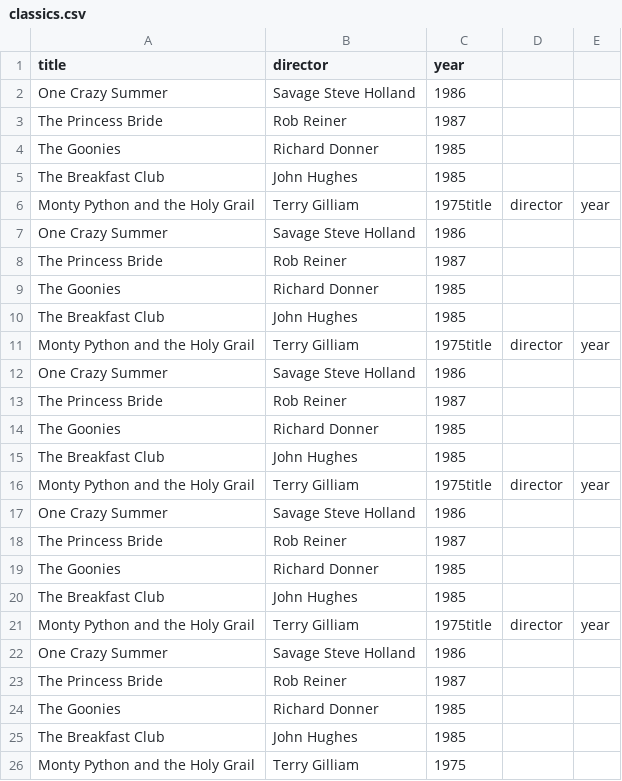
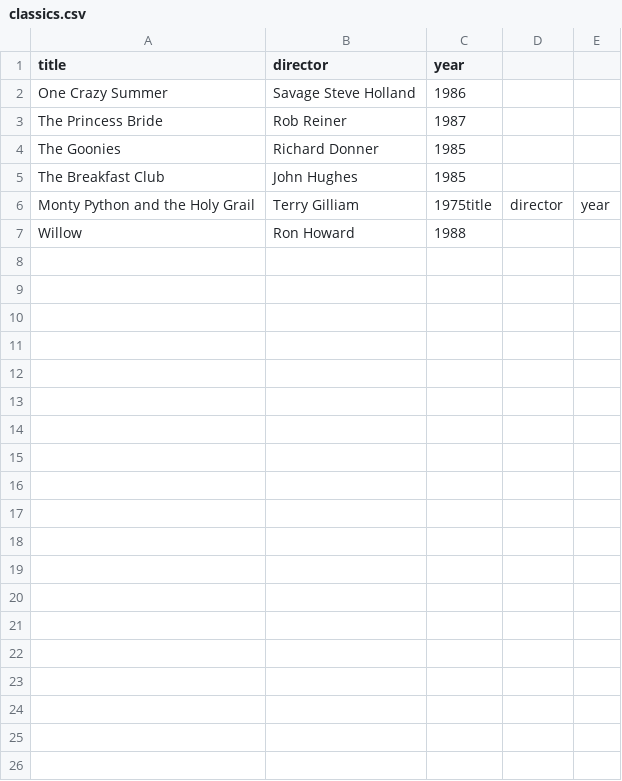
Before and after one commit to juanpagutierrez1/webflyx, a CSV file: classics.csv, drawn as a sheet; removed rows and columns are numbered as before the commit, all else as after; the diff names each change by its address in the sheet, - before the commit and + after, or states it on an @@ line.

Commit message:
J: Update classics.csv

```diff
--- a/classics.csv
+++ b/classics.csv
-row 7: One Crazy Summer | Savage Steve Holland | 1986
-row 8: The Princess Bride | Rob Reiner | 1987
-row 9: The Goonies | Richard Donner | 1985
-row 10: The Breakfast Club | John Hughes | 1985
-row 11: Monty Python and the Holy Grail | Terry Gilliam | 1975title | director | year
-row 12: One Crazy Summer | Savage Steve Holland | 1986
-row 13: The Princess Bride | Rob Reiner | 1987
-row 14: The Goonies | Richard Donner | 1985
-row 15: The Breakfast Club | John Hughes | 1985
-row 16: Monty Python and the Holy Grail | Terry Gilliam | 1975title | director | year
-row 17: One Crazy Summer | Savage Steve Holland | 1986
-row 18: The Princess Bride | Rob Reiner | 1987
-row 19: The Goonies | Richard Donner | 1985
-row 20: The Breakfast Club | John Hughes | 1985
-row 21: Monty Python and the Holy Grail | Terry Gilliam | 1975title | director | year
-row 22: One Crazy Summer | Savage Steve Holland | 1986
-row 23: The Princess Bride | Rob Reiner | 1987
-row 24: The Goonies | Richard Donner | 1985
-row 25: The Breakfast Club | John Hughes | 1985
-row 26: Monty Python and the Holy Grail | Terry Gilliam | 1975
+row 7: Willow | Ron Howard | 1988
```
